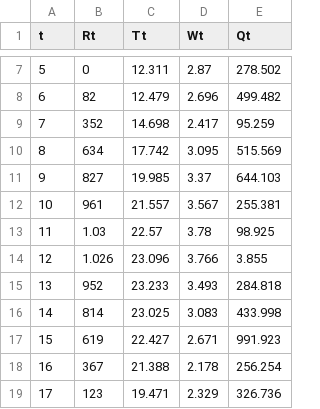
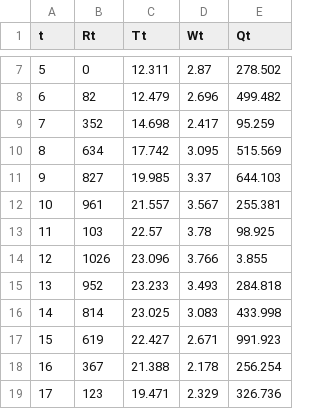
Before and after one commit to SENECA-UDEA/microgrids_sizing, a CSV file: data/forecast_day.csv, drawn as a sheet; only a part is shown, gaps mark what is left out.

```diff
--- a/data/forecast_day.csv
+++ b/data/forecast_day.csv
@@ -12,4 +12,4 @@ t,Rt,Tt,Wt,Qt
 10,961,21.557,3.567,255.381
-11,1.03,22.57,3.78,98.925
-12,1.026,23.096,3.766,3.855
+11,103,22.57,3.78,98.925
+12,1026,23.096,3.766,3.855
 13,952,23.233,3.493,284.818
```
Also changed, not shown: 5 other files.
